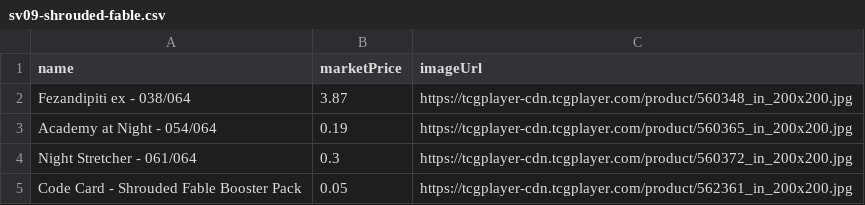
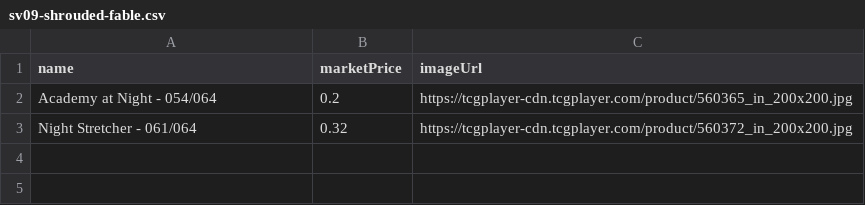
Before and after one commit to a-rock-arch/growlizard-set-sheets, a CSV file: sv09-shrouded-fable.csv, drawn as a sheet.

```diff
--- a/sv09-shrouded-fable.csv
+++ b/sv09-shrouded-fable.csv
@@ -1,5 +1,3 @@
 name,marketPrice,imageUrl
-Fezandipiti ex - 038/064,3.87,https://tcgplayer-cdn.tcgplayer.com/product/560348_in_200x200.jpg
-Academy at Night - 054/064,0.19,https://tcgplayer-cdn.tcgplayer.com/product/560365_in_200x200.jpg
-Night Stretcher - 061/064,0.3,https://tcgplayer-cdn.tcgplayer.com/product/560372_in_200x200.jpg
-Code Card - Shrouded Fable Booster Pack,0.05,https://tcgplayer-cdn.tcgplayer.com/product/562361_in_200x200.jpg
+Academy at Night - 054/064,0.2,https://tcgplayer-cdn.tcgplayer.com/product/560365_in_200x200.jpg
+Night Stretcher - 061/064,0.32,https://tcgplayer-cdn.tcgplayer.com/product/560372_in_200x200.jpg
```
Also changed, not shown: 1 other file.
